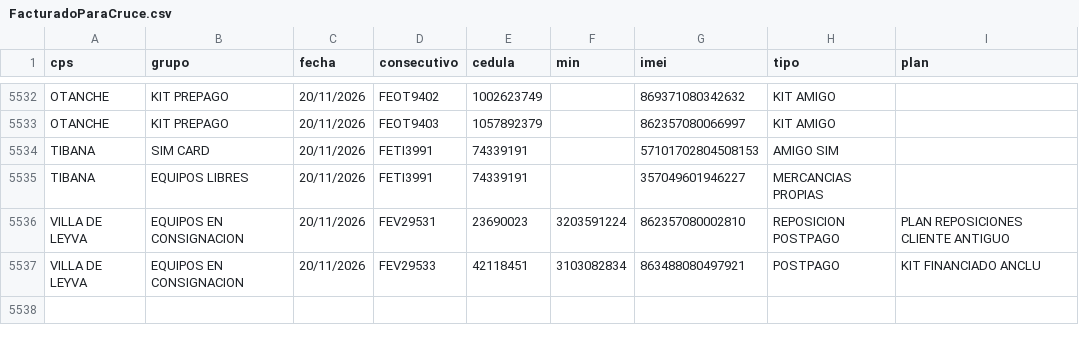
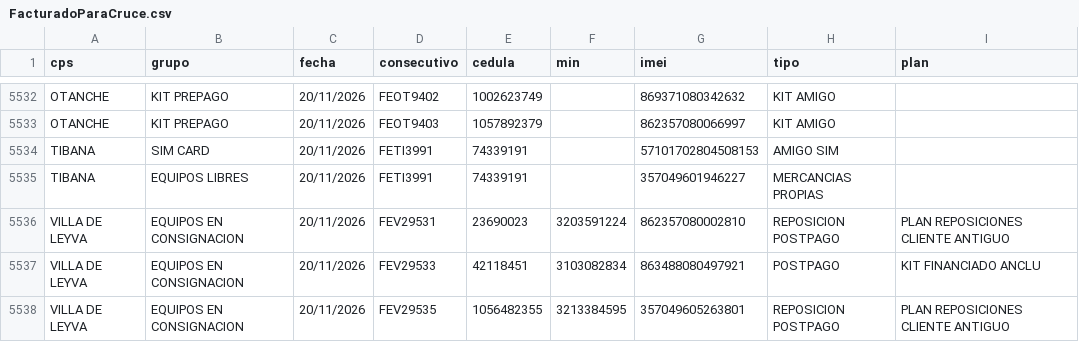
Before and after one commit to lubernu/prueba, a CSV file: FacturadoParaCruce.csv, drawn as a sheet; only a part is shown, gaps mark what is left out.

Commit message:
Actualización automática: FacturadoParaCruce.csv

```diff
--- a/FacturadoParaCruce.csv
+++ b/FacturadoParaCruce.csv
@@ -5537 +5537,2 @@ VILLA DE LEYVA;EQUIPOS EN CONSIGNACION;20/11/2026;FEV29531;23690023;3203591224;8
 VILLA DE LEYVA;EQUIPOS EN CONSIGNACION;20/11/2026;FEV29533;42118451;3103082834;863488080497921;POSTPAGO;KIT FINANCIADO ANCLU
+VILLA DE LEYVA;EQUIPOS EN CONSIGNACION;20/11/2026;FEV29535;1056482355;3213384595;357049605263801;REPOSICION POSTPAGO;PLAN REPOSICIONES CLIENTE ANTIGUO
```
